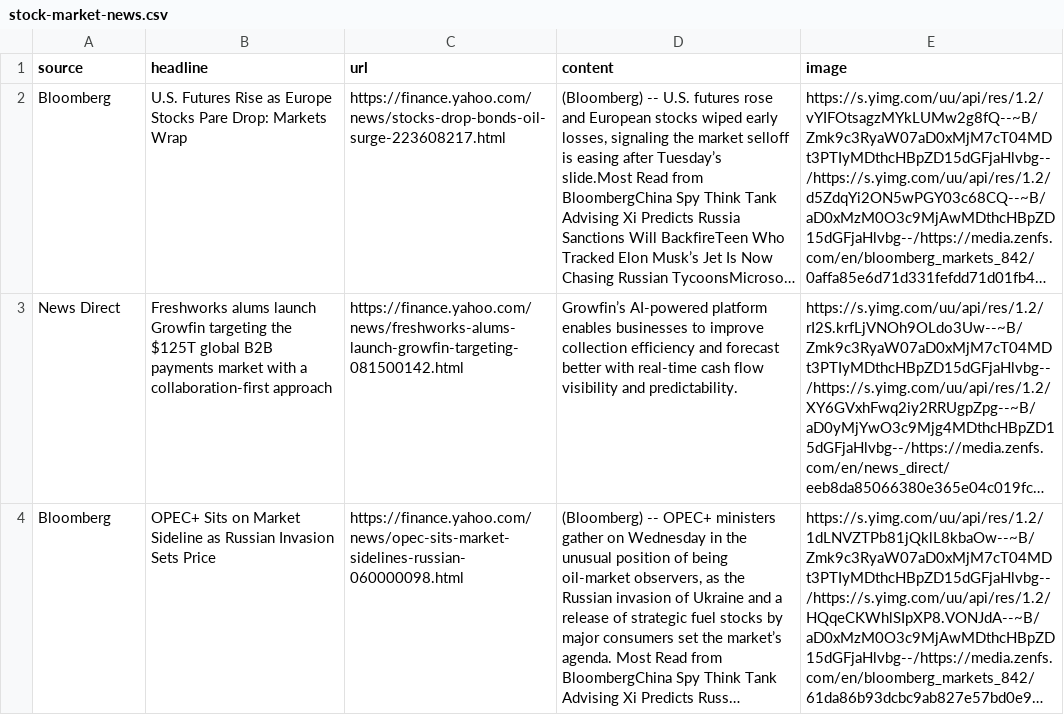
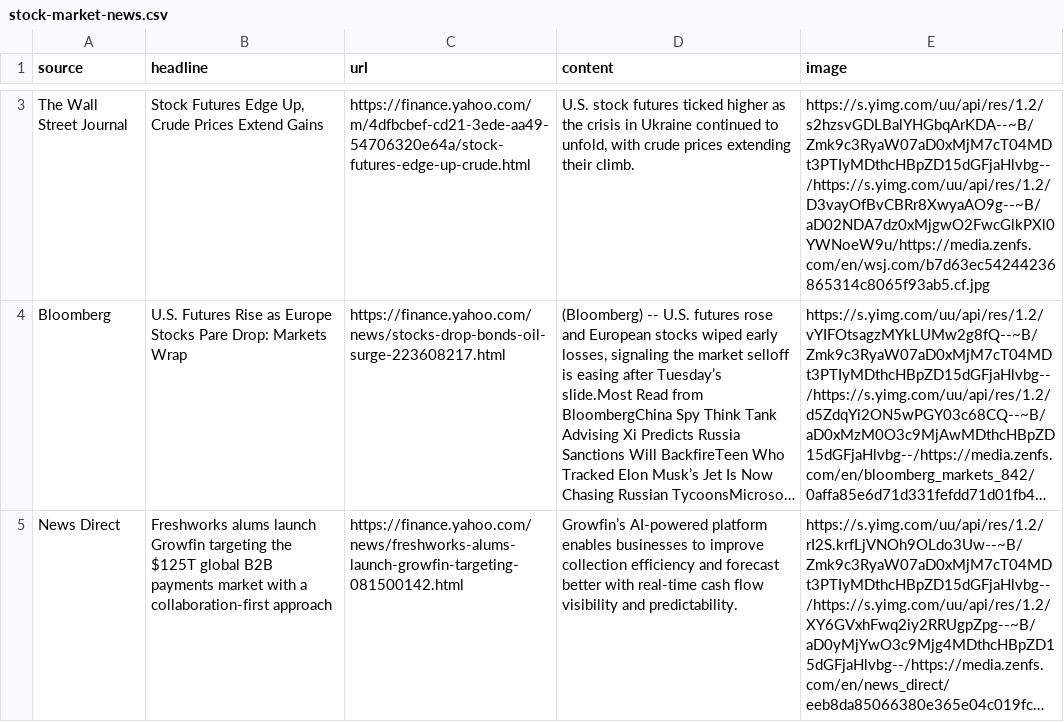
Before and after one commit to vinodvidhole/yahoo-finance-scraper, a CSV file: stock-market-news.csv, drawn as a sheet; only a part is shown, gaps mark what is left out; the shorter side is filled out with more unchanged rows; long unchanged cells end in …; the diff covers the shown part only; the diff names each change by its address in the sheet, - before the commit and + after, or states it on an @@ line.

```diff
--- a/stock-market-news.csv
+++ b/stock-market-news.csv
+row 3: The Wall Street Journal | Stock Futures Edge Up, Crude Prices Extend Gains | https://finance.yahoo.com/m/4dfbcbef-cd21-3ede-aa49-54706320e64a/stock-futures-edge-up-crude.html | U.S. stock futures ticked higher as the crisis in Ukraine continued to unfold, with crude prices extending their climb. | https://s.yimg.com/uu/api/res/1.2/s2hzsvGDLBalYHGbqArKDA--~B/Zmk9c3RyaW07aD0xMjM7cT04MDt3PTIyMDthcHBpZD15dGFjaHlvbg--/https://s.yimg.com/uu/api/res/1.2/D3vayOfBvCBRr8XwyaAO9g--~B/aD02NDA7dz0xMjgwO2FwcGlkPXl0YWNoeW9u/https://media.zenfs.com/en/wsj.com/b7d63ec54244236865314c8065f93ab5.cf.jpg
```
Also changed, not shown: 1 added row and 2 removed rows elsewhere in this file, cryptocurrencies.csv, 2 other files.
